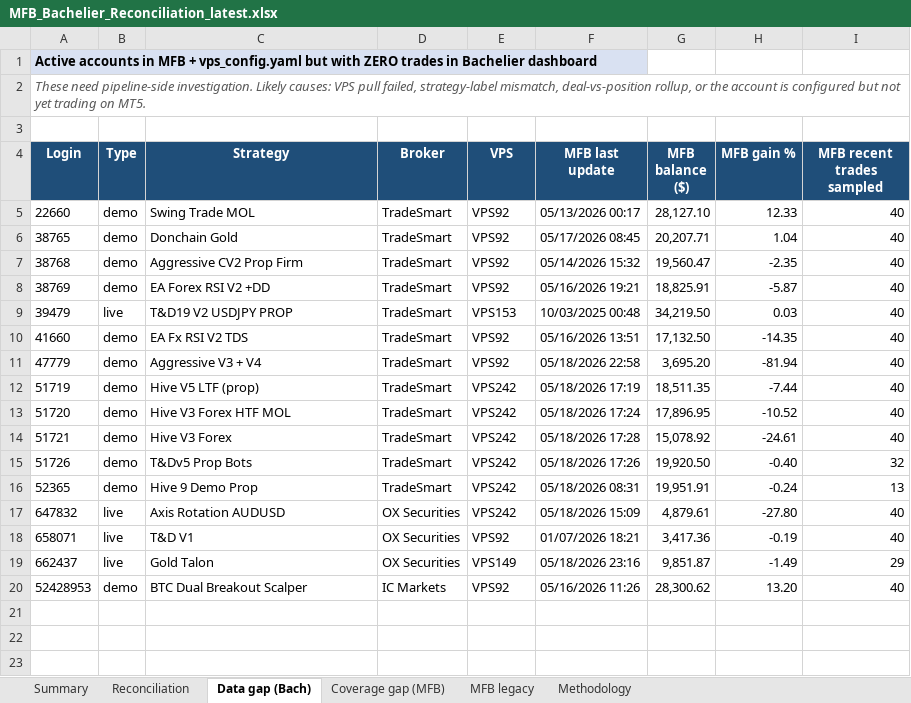
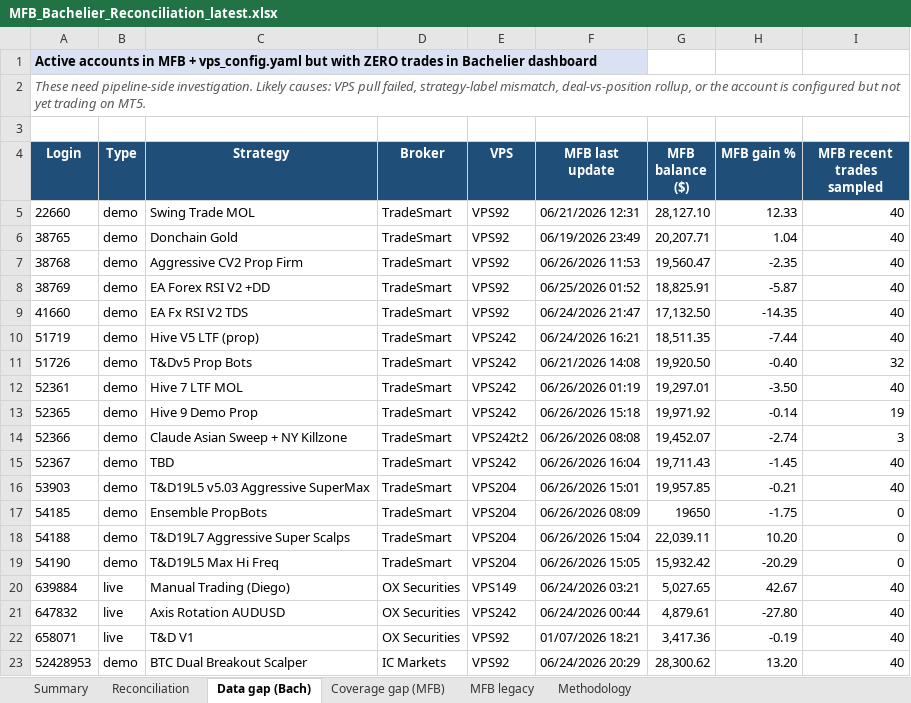
Before and after one commit to TheCryptocrat/bachelier-dashboards, an Excel workbook: MFB_Bachelier_Reconciliation_latest.xlsx, sheet Data gap (Bach), drawn as a sheet; values as stored, in another font and other column widths than the file's, no borders; removed rows and columns are numbered as before the commit, all else as after; the diff names each change by its address in the sheet, - before the commit and + after, or states it on an @@ line.

```diff
--- a/MFB_Bachelier_Reconciliation_latest.xlsx (sheet Data gap (Bach))
+++ b/MFB_Bachelier_Reconciliation_latest.xlsx (sheet Data gap (Bach))
-F5 (MFB last update): 05/13/2026 00:17
+F5 (MFB last update): 06/21/2026 12:31
-F6 (MFB last update): 05/17/2026 08:45
+F6 (MFB last update): 06/19/2026 23:49
-F7 (MFB last update): 05/14/2026 15:32
+F7 (MFB last update): 06/26/2026 11:53
-F8 (MFB last update): 05/16/2026 19:21
+F8 (MFB last update): 06/25/2026 01:52
-row 9: 39479 | live | T&D19 V2 USDJPY PROP | TradeSmart | VPS153 | 10/03/2025 00:48 | 34,219.50 | 0.03 | 40
-F9 (MFB last update): 05/16/2026 13:51
+F9 (MFB last update): 06/24/2026 21:47
-row 11: 47779 | demo | Aggressive V3 + V4 | TradeSmart | VPS92 | 05/18/2026 22:58 | 3,695.20 | -81.94 | 40
-F10 (MFB last update): 05/18/2026 17:19
+F10 (MFB last update): 06/24/2026 16:21
-row 13: 51720 | demo | Hive V3 Forex HTF MOL | TradeSmart | VPS242 | 05/18/2026 17:24 | 17,896.95 | -10.52 | 40
-row 14: 51721 | demo | Hive V3 Forex | TradeSmart | VPS242 | 05/18/2026 17:28 | 15,078.92 | -24.61 | 40
-F11 (MFB last update): 05/18/2026 17:26
+F11 (MFB last update): 06/21/2026 14:08
+row 12: 52361 | demo | Hive 7 LTF MOL | TradeSmart | VPS242 | 06/26/2026 01:19 | 19,297.01 | -3.50 | 40
-F13 (MFB last update): 05/18/2026 08:31
+F13 (MFB last update): 06/26/2026 15:18
-G13 (MFB balance ($)): 19,951.91
+G13 (MFB balance ($)): 19,971.92
-H13 (MFB gain %): -0.24
+H13 (MFB gain %): -0.14
-I13 (MFB recent trades sampled): 13
+I13 (MFB recent trades sampled): 19
+row 14: 52366 | demo | Claude Asian Sweep + NY Killzone | TradeSmart | VPS242t2 | 06/26/2026 08:08 | 19,452.07 | -2.74 | 3
+row 15: 52367 | demo | TBD | TradeSmart | VPS242 | 06/26/2026 16:04 | 19,711.43 | -1.45 | 40
+row 16: 53903 | demo | T&D19L5 v5.03 Aggressive SuperMax | TradeSmart | VPS204 | 06/26/2026 15:01 | 19,957.85 | -0.21 | 40
+row 17: 54185 | demo | Ensemble PropBots | TradeSmart | VPS204 | 06/26/2026 08:09 | 19650 | -1.75 | 0
+row 18: 54188 | demo | T&D19L7 Aggressive Super Scalps | TradeSmart | VPS204 | 06/26/2026 15:04 | 22,039.11 | 10.20 | 0
+row 19: 54190 | demo | T&D19L5 Max Hi Freq | TradeSmart | VPS204 | 06/26/2026 15:05 | 15,932.42 | -20.29 | 0
+row 20: 639884 | live | Manual Trading (Diego) | OX Securities | VPS149 | 06/24/2026 03:21 | 5,027.65 | 42.67 | 40
-F21 (MFB last update): 05/18/2026 15:09
+F21 (MFB last update): 06/24/2026 00:44
-row 19: 662437 | live | Gold Talon | OX Securities | VPS149 | 05/18/2026 23:16 | 9,851.87 | -1.49 | 29
-F23 (MFB last update): 05/16/2026 11:26
+F23 (MFB last update): 06/24/2026 20:29
```
Also changed, not shown: sheet Reconciliation, sheet MFB legacy, sheet Coverage gap (MFB), sheet Methodology, sheet Summary, 4 other files.
